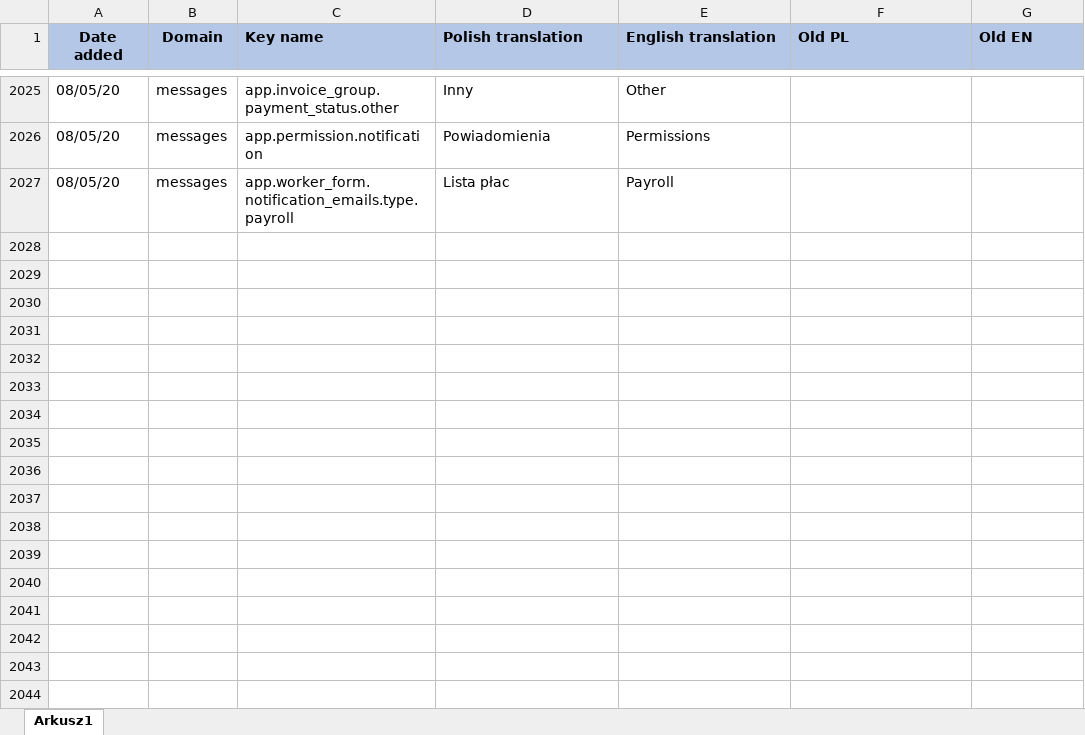
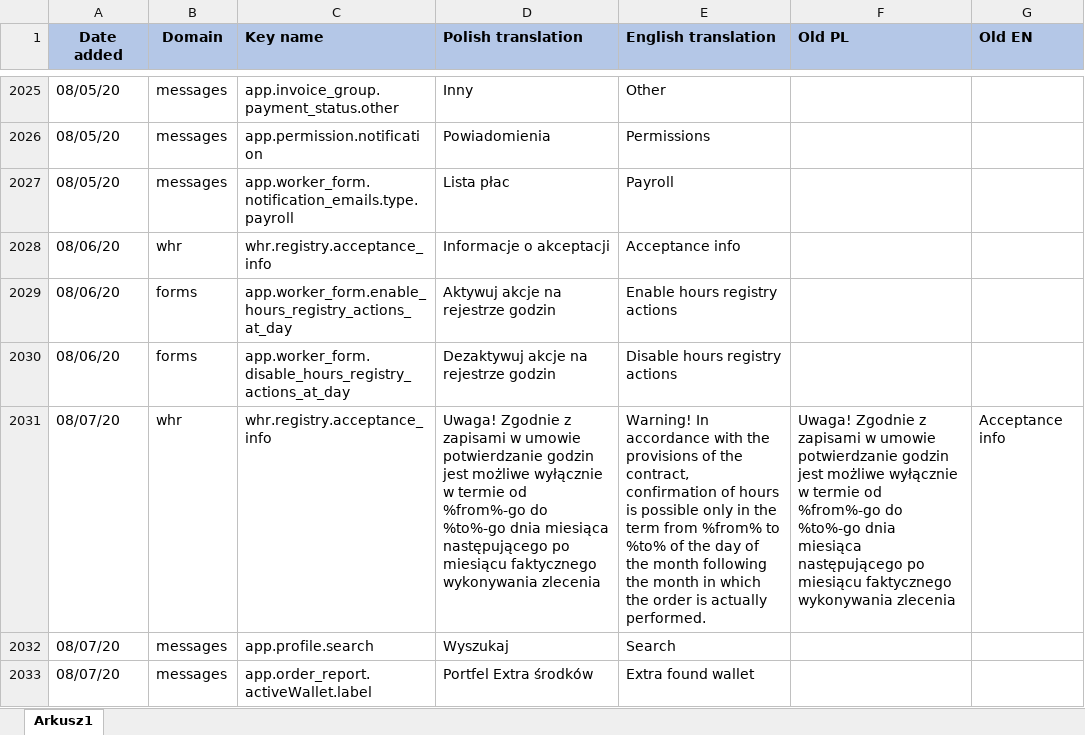
Before and after one commit to Starrky/EXS-Automation-Release, an Excel workbook: Logs/Keys_changed.xlsx, sheet Arkusz1, drawn as a sheet; only a part is shown, gaps mark what is left out; values as stored, in another font and other column widths than the file's, no borders; conditional formats and table styles not drawn; the diff names each change by its address in the sheet, - before the commit and + after, or states it on an @@ line.

```diff
--- a/Logs/Keys_changed.xlsx (sheet Arkusz1)
+++ b/Logs/Keys_changed.xlsx (sheet Arkusz1)
+row 2028: 08/06/20 | whr | whr.registry.acceptance_info | Informacje o akceptacji | Acceptance info
+row 2029: 08/06/20 | forms | app.worker_form.enable_hours_registry_actions_at_day | Aktywuj akcje na rejestrze godzin | Enable hours registry actions
+row 2030: 08/06/20 | forms | app.worker_form.disable_hours_registry_actions_at_day | Dezaktywuj akcje na rejestrze godzin | Disable hours registry actions
+row 2031: 08/07/20 | whr | whr.registry.acceptance_info | Uwaga! Zgodnie z zapisami w umowie potwierdzanie godzin jest możliwe wyłącznie w termie od %from%-go do %to%-go dnia miesiąca następującego po miesiącu faktycznego wykonywania zlecenia | Warning! In accordance with the provisions of the contract, confirmation of hours is possible only in the term from %from% to %to% of the day of the month following the month in which the order is actually performed. | Uwaga! Zgodnie z zapisami w umowie potwierdzanie godzin jest możliwe wyłącznie w termie od %from%-go do %to%-go dnia miesiąca następującego po miesiącu faktycznego wykonywania zlecenia | Acceptance info
+row 2032: 08/07/20 | messages | app.profile.search | Wyszukaj | Search
+row 2033: 08/07/20 | messages | app.order_report.activeWallet.label | Portfel Extra środków | Extra found wallet
```
Also changed, not shown: Translations/List.xlsx, 2 other files.
